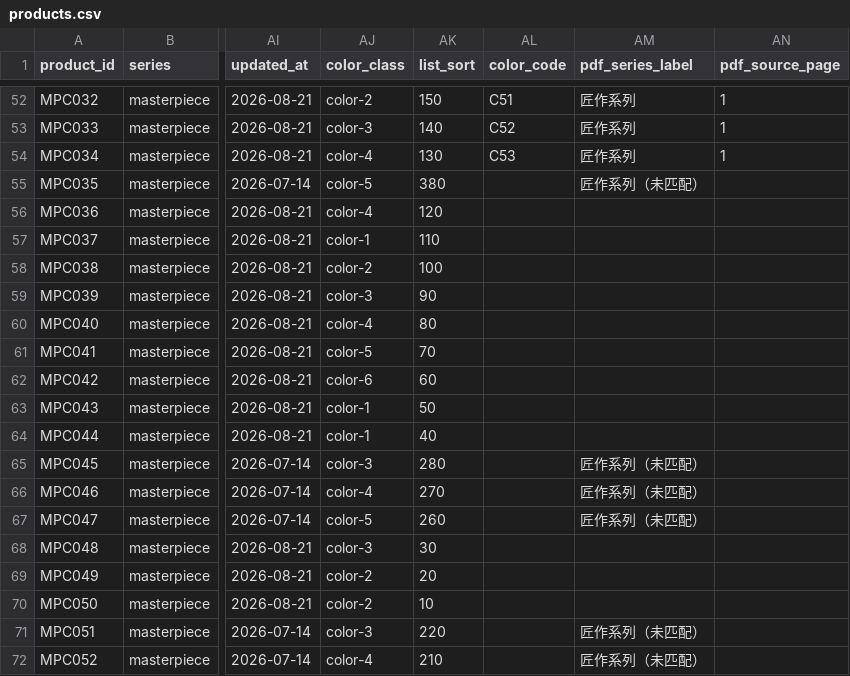
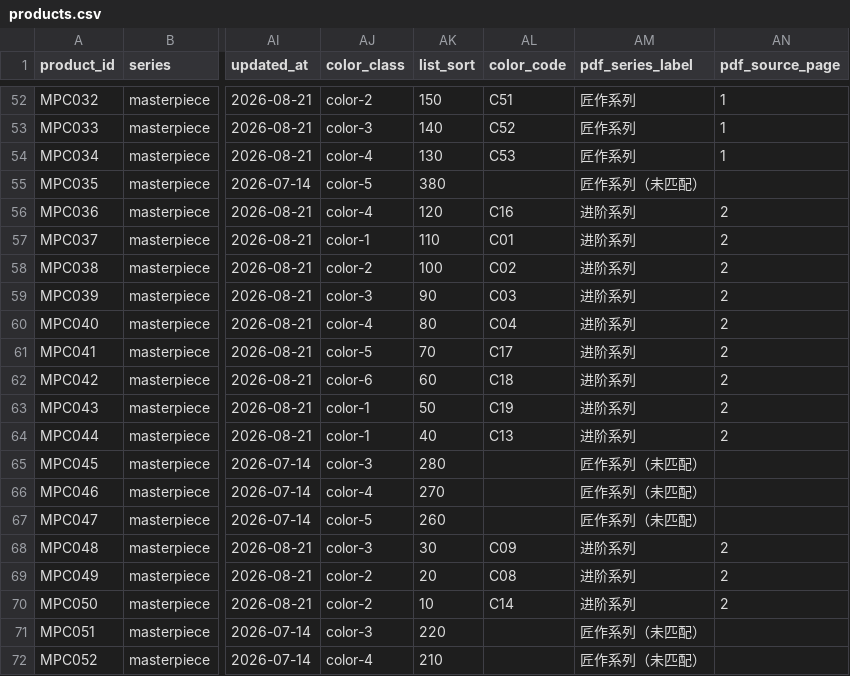
Before and after one commit to fryjin/DREAMLAND-CATALOG, a CSV file: data/products.csv, drawn as a sheet; only a part is shown, gaps mark what is left out; the diff names each change by its address in the sheet, - before the commit and + after, or states it on an @@ line.

Commit message:
fix(data): align shared Masterpiece palette metadata

```diff
--- a/data/products.csv
+++ b/data/products.csv
-AL56 (color_code): (empty)
+AL56 (color_code): C16
-AM56:AM64 (pdf_series_label): (empty)
+AM56:AM64 (pdf_series_label): 进阶系列
-AN56:AN64 (pdf_source_page): (empty)
+AN56:AN64 (pdf_source_page): 2
-AL57 (color_code): (empty)
+AL57 (color_code): C01
-AL58 (color_code): (empty)
+AL58 (color_code): C02
-AL59 (color_code): (empty)
+AL59 (color_code): C03
-AL60 (color_code): (empty)
+AL60 (color_code): C04
-AL61 (color_code): (empty)
+AL61 (color_code): C17
-AL62 (color_code): (empty)
+AL62 (color_code): C18
-AL63 (color_code): (empty)
+AL63 (color_code): C19
-AL64 (color_code): (empty)
+AL64 (color_code): C13
-AL68 (color_code): (empty)
+AL68 (color_code): C09
-AM68:AM70 (pdf_series_label): (empty)
+AM68:AM70 (pdf_series_label): 进阶系列
-AN68:AN70 (pdf_source_page): (empty)
+AN68:AN70 (pdf_source_page): 2
-AL69 (color_code): (empty)
+AL69 (color_code): C08
-AL70 (color_code): (empty)
+AL70 (color_code): C14
```
Also changed, not shown: 3 other files.
